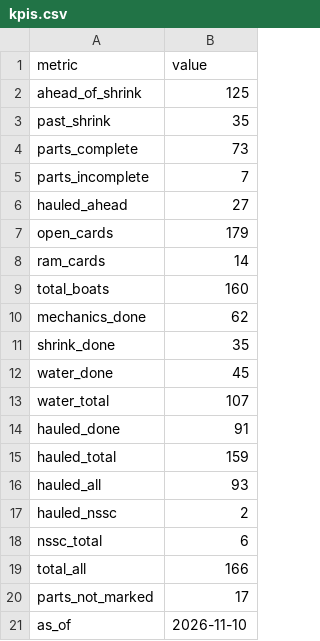
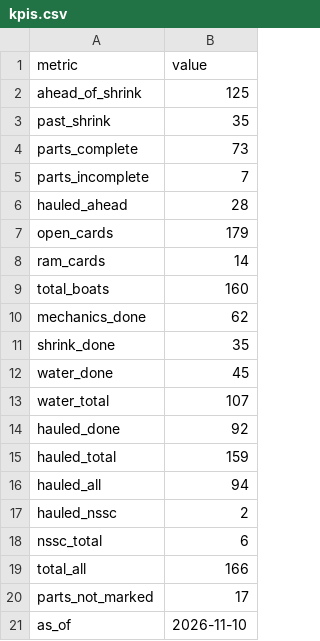
Before and after one commit to loumcp/crew-board, a CSV file: data/kpis.csv, drawn as a sheet.

```diff
--- a/data/kpis.csv
+++ b/data/kpis.csv
@@ -5,3 +5,3 @@ parts_complete,73
 parts_incomplete,7
-hauled_ahead,27
+hauled_ahead,28
 open_cards,179
@@ -13,5 +13,5 @@ water_done,45
 water_total,107
-hauled_done,91
+hauled_done,92
 hauled_total,159
-hauled_all,93
+hauled_all,94
 hauled_nssc,2
```
Also changed, not shown: kpis.csv, 2 other files.
